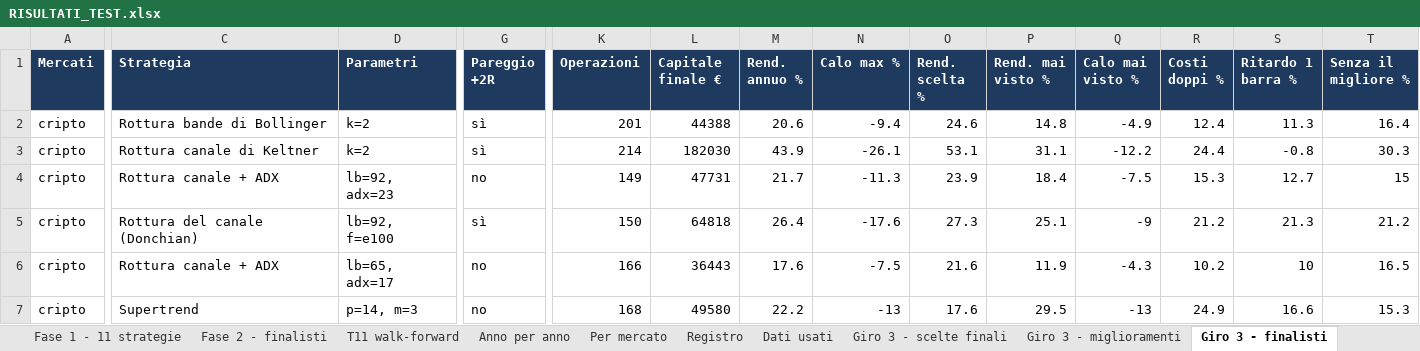
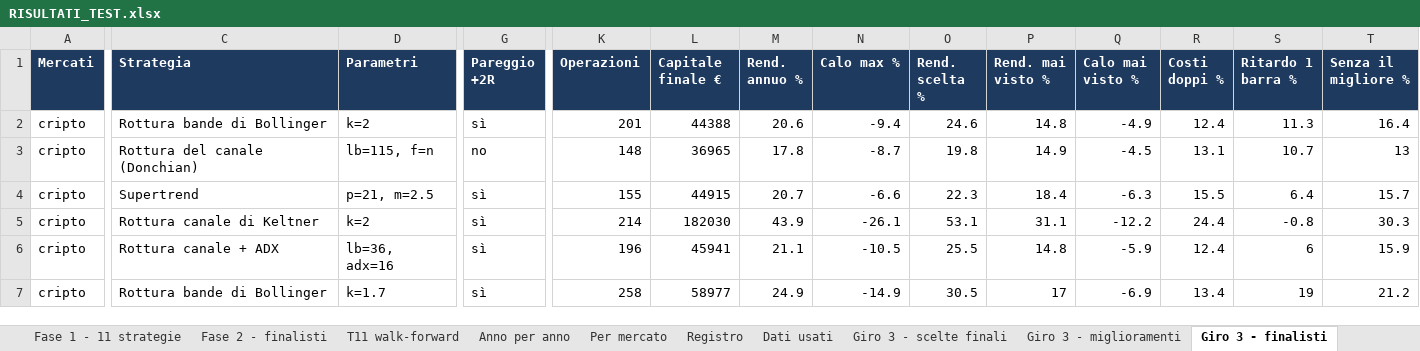
Before and after one commit to mhadhbimedwork-crypto/sentinella-mercati, an Excel workbook: risultati/RISULTATI_TEST.xlsx, sheet Giro 3 - finalisti, drawn as a sheet; only a part is shown, gaps mark what is left out; values as stored, in another font and other column widths than the file's, no borders; removed rows and columns are numbered as before the commit, all else as after; rows hold the shown columns only; the diff covers the shown part only; the diff names each change by its address in the sheet, - before the commit and + after, or states it on an @@ line.

```diff
--- a/risultati/RISULTATI_TEST.xlsx (sheet Giro 3 - finalisti)
+++ b/risultati/RISULTATI_TEST.xlsx (sheet Giro 3 - finalisti)
+row 3: cripto | Rottura del canale (Donchian) | lb=115, f=n | no | 148 | 36965 | 17.8 | -8.7 | 19.8 | 14.9 | -4.5 | 13.1 | 10.7 | 13
+row 4: cripto | Supertrend | p=21, m=2.5 | sì | 155 | 44915 | 20.7 | -6.6 | 22.3 | 18.4 | -6.3 | 15.5 | 6.4 | 15.7
-row 4: cripto | Rottura canale + ADX | lb=92, adx=23 | no | 149 | 47731 | 21.7 | -11.3 | 23.9 | 18.4 | -7.5 | 15.3 | 12.7 | 15
-row 5: cripto | Rottura del canale (Donchian) | lb=92, f=e100 | sì | 150 | 64818 | 26.4 | -17.6 | 27.3 | 25.1 | -9 | 21.2 | 21.3 | 21.2
-D6 (Parametri): lb=65, adx=17
+D6 (Parametri): lb=36, adx=16
-G6:G7 (Pareggio +2R): no
+G6:G7 (Pareggio +2R): sì
-K6 (Operazioni): 166
+K6 (Operazioni): 196
-L6 (Capitale finale €): 36443
+L6 (Capitale finale €): 45941
-M6 (Rend. annuo %): 17.6
+M6 (Rend. annuo %): 21.1
-N6 (Calo max %): -7.5
+N6 (Calo max %): -10.5
-O6 (Rend. scelta %): 21.6
+O6 (Rend. scelta %): 25.5
-P6 (Rend. mai visto %): 11.9
+P6 (Rend. mai visto %): 14.8
-Q6 (Calo mai visto %): -4.3
+Q6 (Calo mai visto %): -5.9
-R6 (Costi doppi %): 10.2
+R6 (Costi doppi %): 12.4
-S6 (Ritardo 1 barra %): 10
+S6 (Ritardo 1 barra %): 6
-T6 (Senza il migliore %): 16.5
+T6 (Senza il migliore %): 15.9
-C7 (Strategia): Supertrend
+C7 (Strategia): Rottura bande di Bollinger
-D7 (Parametri): p=14, m=3
+D7 (Parametri): k=1.7
-K7 (Operazioni): 168
+K7 (Operazioni): 258
-L7 (Capitale finale €): 49580
+L7 (Capitale finale €): 58977
-M7 (Rend. annuo %): 22.2
+M7 (Rend. annuo %): 24.9
-N7 (Calo max %): -13
+N7 (Calo max %): -14.9
-O7 (Rend. scelta %): 17.6
+O7 (Rend. scelta %): 30.5
-P7 (Rend. mai visto %): 29.5
+P7 (Rend. mai visto %): 17
-Q7 (Calo mai visto %): -13
+Q7 (Calo mai visto %): -6.9
-R7 (Costi doppi %): 24.9
+R7 (Costi doppi %): 13.4
-S7 (Ritardo 1 barra %): 16.6
+S7 (Ritardo 1 barra %): 19
-T7 (Senza il migliore %): 15.3
+T7 (Senza il migliore %): 21.2
```
Also changed, not shown: 6 added rows, 6 removed rows and 77 edited cells elsewhere in this sheet, sheet Mappa liquidazioni, sheet Fase 2 - finalisti, sheet Portafoglio unito, sheet Giro 3 - miglioramenti, sheet Giro 3 - scelte finali, sheet T11 walk-forward, 6 more sheets, 7 other files.
